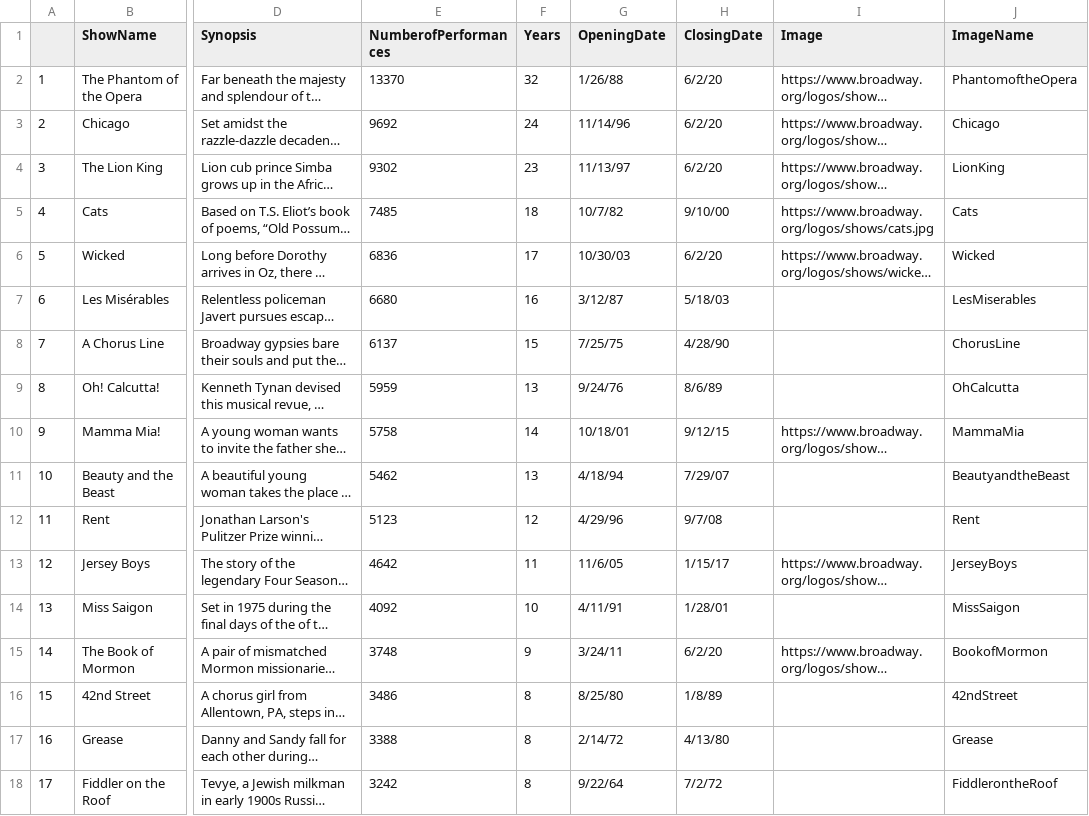
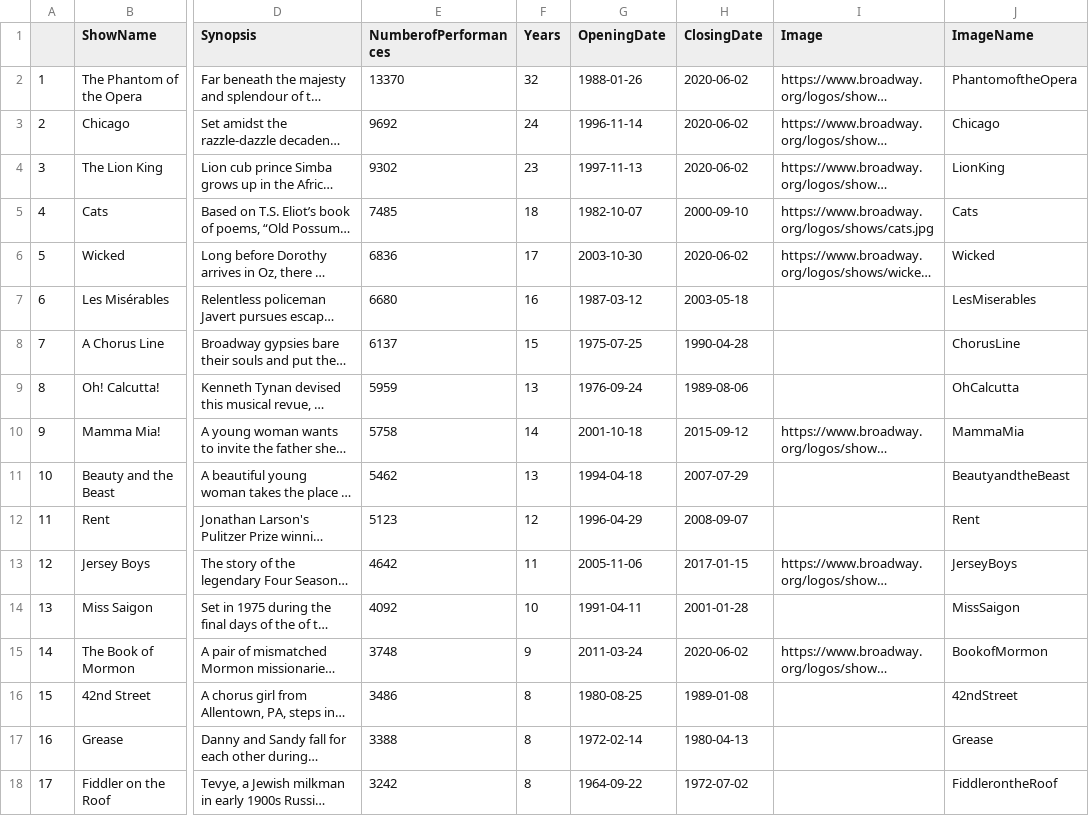
Before and after one commit to beyenidogan/InteractiveDataVis-Portfolio, a CSV file: Narrative-Broadway/data/Longest_Running_Shows_v2020-06-02.csv, drawn as a sheet; only a part is shown, gaps mark what is left out; long unchanged cells end in …; the diff covers the shown part only; the diff names each change by its address in the sheet, - before the commit and + after, or states it on an @@ line.

```diff
--- a/Narrative-Broadway/data/Longest_Running_Shows_v2020-06-02.csv
+++ b/Narrative-Broadway/data/Longest_Running_Shows_v2020-06-02.csv
-G2 (OpeningDate): 1/26/88
+G2 (OpeningDate): 1988-01-26
-H2:H4 (ClosingDate): 6/2/20
+H2:H4 (ClosingDate): 2020-06-02
-G3 (OpeningDate): 11/14/96
+G3 (OpeningDate): 1996-11-14
-G4 (OpeningDate): 11/13/97
+G4 (OpeningDate): 1997-11-13
-G5 (OpeningDate): 10/7/82
+G5 (OpeningDate): 1982-10-07
-H5 (ClosingDate): 9/10/00
+H5 (ClosingDate): 2000-09-10
-G6 (OpeningDate): 10/30/03
+G6 (OpeningDate): 2003-10-30
-H6 (ClosingDate): 6/2/20
+H6 (ClosingDate): 2020-06-02
-G7 (OpeningDate): 3/12/87
+G7 (OpeningDate): 1987-03-12
-H7 (ClosingDate): 5/18/03
+H7 (ClosingDate): 2003-05-18
-G8 (OpeningDate): 7/25/75
+G8 (OpeningDate): 1975-07-25
-H8 (ClosingDate): 4/28/90
+H8 (ClosingDate): 1990-04-28
-G9 (OpeningDate): 9/24/76
+G9 (OpeningDate): 1976-09-24
-H9 (ClosingDate): 8/6/89
+H9 (ClosingDate): 1989-08-06
-G10 (OpeningDate): 10/18/01
+G10 (OpeningDate): 2001-10-18
-H10 (ClosingDate): 9/12/15
+H10 (ClosingDate): 2015-09-12
-G11 (OpeningDate): 4/18/94
+G11 (OpeningDate): 1994-04-18
-H11 (ClosingDate): 7/29/07
+H11 (ClosingDate): 2007-07-29
-G12 (OpeningDate): 4/29/96
+G12 (OpeningDate): 1996-04-29
-H12 (ClosingDate): 9/7/08
+H12 (ClosingDate): 2008-09-07
-G13 (OpeningDate): 11/6/05
+G13 (OpeningDate): 2005-11-06
-H13 (ClosingDate): 1/15/17
+H13 (ClosingDate): 2017-01-15
-G14 (OpeningDate): 4/11/91
+G14 (OpeningDate): 1991-04-11
-H14 (ClosingDate): 1/28/01
+H14 (ClosingDate): 2001-01-28
-G15 (OpeningDate): 3/24/11
+G15 (OpeningDate): 2011-03-24
-H15 (ClosingDate): 6/2/20
+H15 (ClosingDate): 2020-06-02
-G16 (OpeningDate): 8/25/80
+G16 (OpeningDate): 1980-08-25
-H16 (ClosingDate): 1/8/89
+H16 (ClosingDate): 1989-01-08
-G17 (OpeningDate): 2/14/72
+G17 (OpeningDate): 1972-02-14
-H17 (ClosingDate): 4/13/80
+H17 (ClosingDate): 1980-04-13
-G18 (OpeningDate): 9/22/64
+G18 (OpeningDate): 1964-09-22
-H18 (ClosingDate): 7/2/72
+H18 (ClosingDate): 1972-07-02
```
Also changed, not shown: 66 edited cells elsewhere in this file, Narrative-Broadway/data/Theaters.csv, 6 other files.
